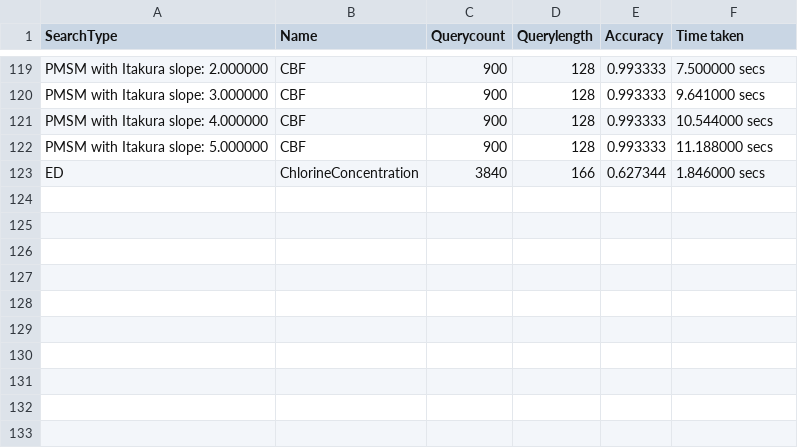
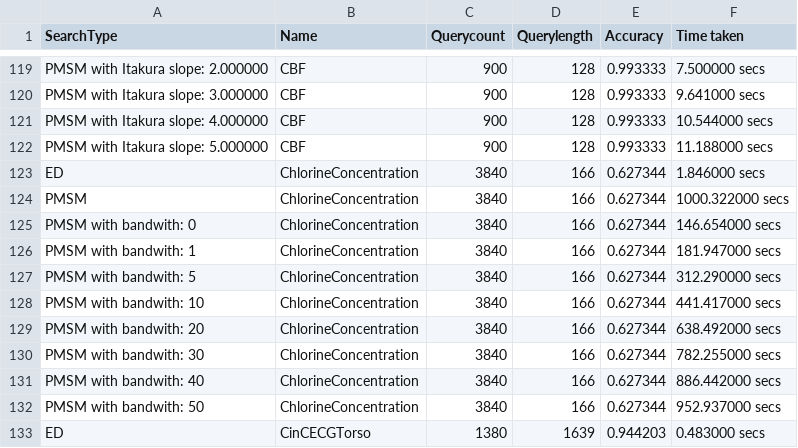
Before and after one commit to Beckercg/PMSMSearch, a CSV file: results.csv, drawn as a sheet; only a part is shown, gaps mark what is left out; the diff names each change by its address in the sheet, - before the commit and + after, or states it on an @@ line.

Commit message:
Added results

```diff
--- a/results.csv
+++ b/results.csv
+row 124: PMSM | ChlorineConcentration | 3840 | 166 | 0.627344 | 1000.322000 secs
+row 125: PMSM with bandwith: 0 | ChlorineConcentration | 3840 | 166 | 0.627344 | 146.654000 secs
+row 126: PMSM with bandwith: 1 | ChlorineConcentration | 3840 | 166 | 0.627344 | 181.947000 secs
+row 127: PMSM with bandwith: 5 | ChlorineConcentration | 3840 | 166 | 0.627344 | 312.290000 secs
+row 128: PMSM with bandwith: 10 | ChlorineConcentration | 3840 | 166 | 0.627344 | 441.417000 secs
+row 129: PMSM with bandwith: 20 | ChlorineConcentration | 3840 | 166 | 0.627344 | 638.492000 secs
+row 130: PMSM with bandwith: 30 | ChlorineConcentration | 3840 | 166 | 0.627344 | 782.255000 secs
+row 131: PMSM with bandwith: 40 | ChlorineConcentration | 3840 | 166 | 0.627344 | 886.442000 secs
+row 132: PMSM with bandwith: 50 | ChlorineConcentration | 3840 | 166 | 0.627344 | 952.937000 secs
+row 133: ED | CinCECGTorso | 1380 | 1639 | 0.944203 | 0.483000 secs
```
